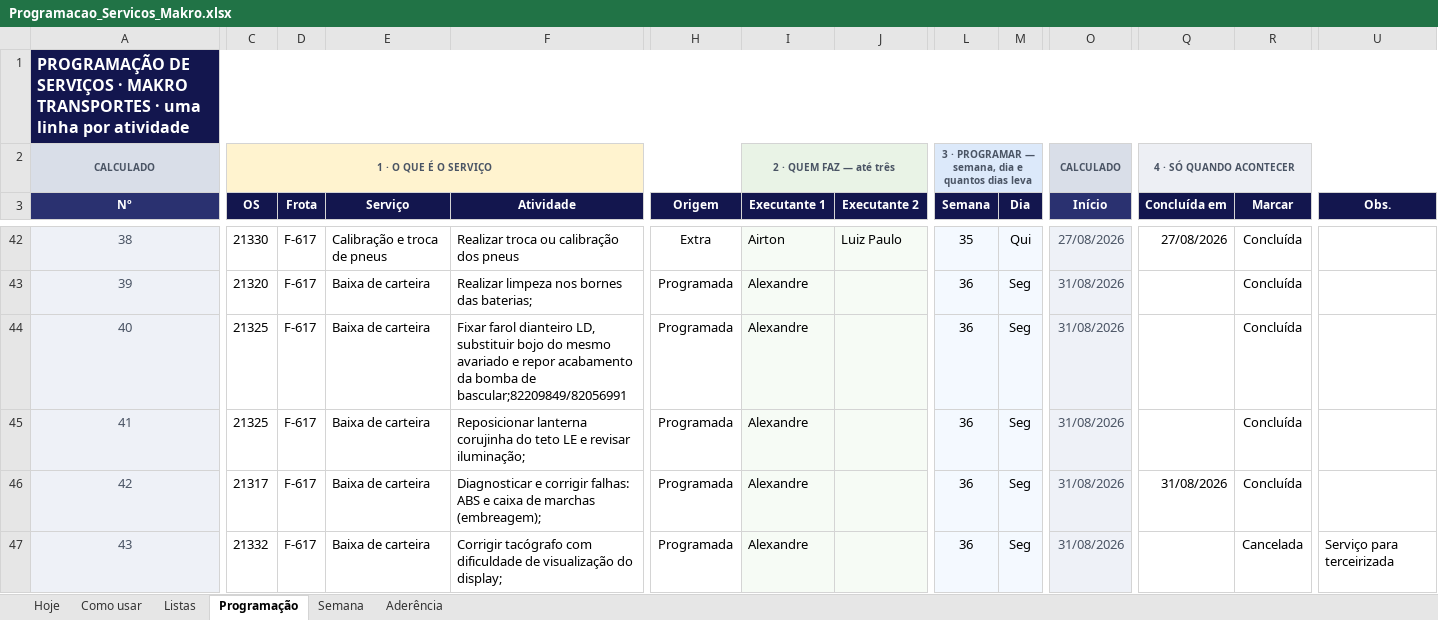
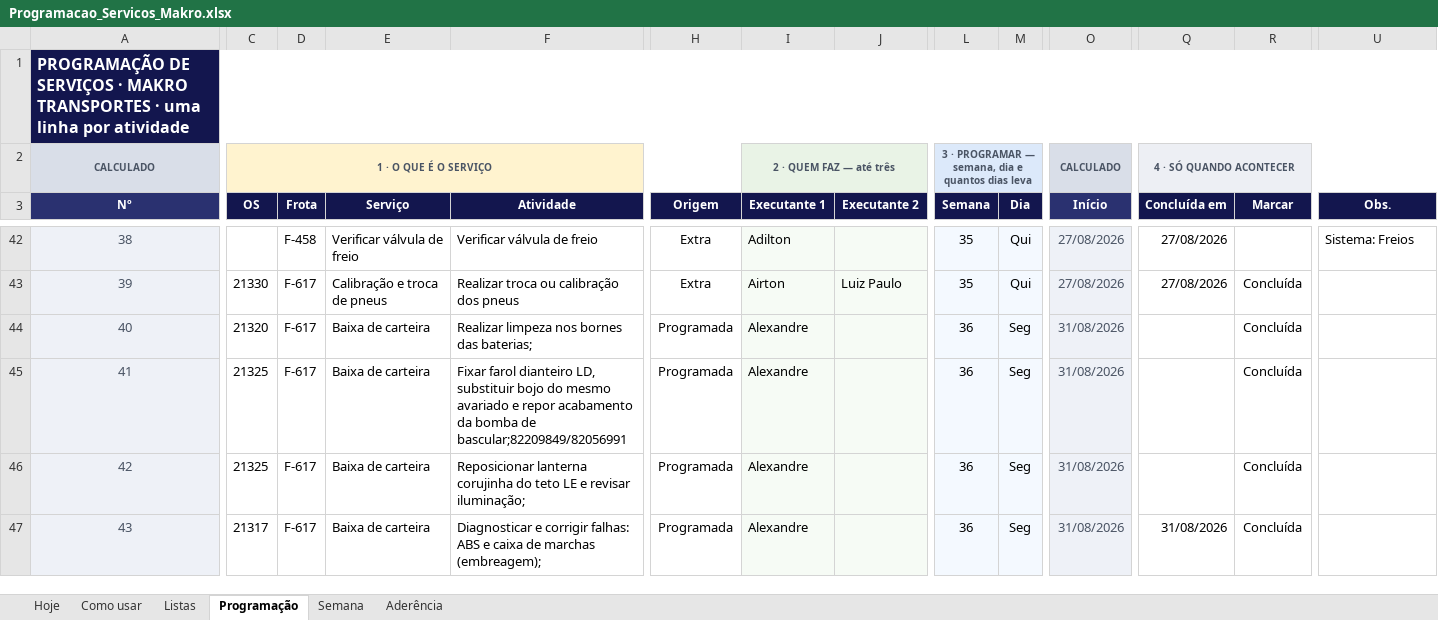
Before and after one commit to zodkaps/gestaomkt, an Excel workbook: planilha/Programacao_Servicos_Makro.xlsx, sheet Programação, drawn as a sheet; only a part is shown, gaps mark what is left out; values as stored, in another font and other column widths than the file's, no borders; charts and pictures and conditional formats not drawn; the diff covers the shown part only; the diff names each change by its address in the sheet, - before the commit and + after, or states it on an @@ line.

```diff
--- a/planilha/Programacao_Servicos_Makro.xlsx (sheet Programação)
+++ b/planilha/Programacao_Servicos_Makro.xlsx (sheet Programação)
-C42 (OS): 21330
+C42 (OS): (empty)
-D42 (Frota): F-617
+D42 (Frota): F-458
-E42 (Serviço): Calibração e troca de pneus
+E42 (Serviço): Verificar válvula de freio
-F42 (Atividade): Realizar troca ou calibração dos pneus
+F42 (Atividade): Verificar válvula de freio
-I42 (Executante 1): Airton
+I42 (Executante 1): Adilton
-J42 (Executante 2): Luiz Paulo
+J42 (Executante 2): (empty)
-R42 (Marcar): Concluída
+R42 (Marcar): (empty)
-U42 (Obs.): (empty)
+U42 (Obs.): Sistema: Freios
-C43 (OS): 21320
+C43 (OS): 21330
-E43 (Serviço): Baixa de carteira
+E43 (Serviço): Calibração e troca de pneus
-F43 (Atividade): Realizar limpeza nos bornes das baterias;
+F43 (Atividade): Realizar troca ou calibração dos pneus
-H43 (Origem): Programada
+H43 (Origem): Extra
-I43 (Executante 1): Alexandre
+I43 (Executante 1): Airton
-J43 (Executante 2): (empty)
+J43 (Executante 2): Luiz Paulo
-L43 (Semana): 36
+L43 (Semana): 35
-M43 (Dia): Seg
+M43 (Dia): Qui
-O43 (Início): 31/08/2026
+O43 (Início): 27/08/2026
-Q43 (Concluída em): (empty)
+Q43 (Concluída em): 27/08/2026
-C44 (OS): 21325
+C44 (OS): 21320
-F44 (Atividade): Fixar farol dianteiro LD, substituir bojo do mesmo avariado e repor acabamento da bomba de bascular;82209849/82056991
+F44 (Atividade): Realizar limpeza nos bornes das baterias;
-F45 (Atividade): Reposicionar lanterna corujinha do teto LE e revisar iluminação;
+F45 (Atividade): Fixar farol dianteiro LD, substituir bojo do mesmo avariado e repor acabamento da bomba de bascular;82209849/82056991
-C46 (OS): 21317
+C46 (OS): 21325
-F46 (Atividade): Diagnosticar e corrigir falhas: ABS e caixa de marchas (embreagem);
+F46 (Atividade): Reposicionar lanterna corujinha do teto LE e revisar iluminação;
-Q46 (Concluída em): 31/08/2026
+Q46 (Concluída em): (empty)
-C47 (OS): 21332
+C47 (OS): 21317
-F47 (Atividade): Corrigir tacógrafo com dificuldade de visualização do display;
+F47 (Atividade): Diagnosticar e corrigir falhas: ABS e caixa de marchas (embreagem);
-Q47 (Concluída em): (empty)
+Q47 (Concluída em): 31/08/2026
-R47 (Marcar): Cancelada
+R47 (Marcar): Concluída
-U47 (Obs.): Serviço para terceirizada
+U47 (Obs.): (empty)
```
Also changed, not shown: 986 edited cells elsewhere in this sheet, sheet Hoje, sheet Aderência, sheet Semana, sheet Listas, formulas that keep their value, hidden cells, charts or pictures, planilha/Programacao_Diaria_Makro.xlsx, 1 other file.
